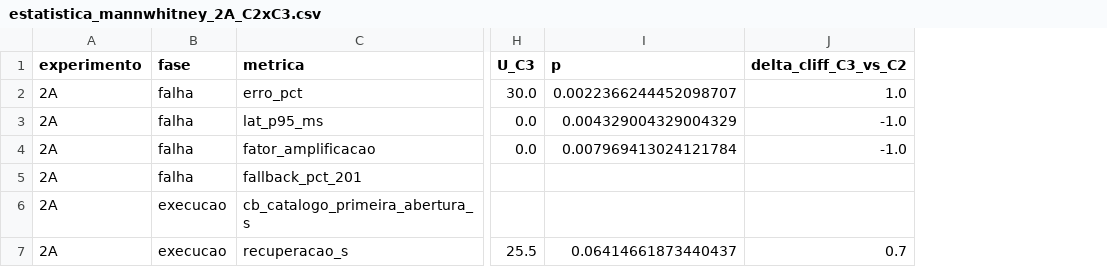
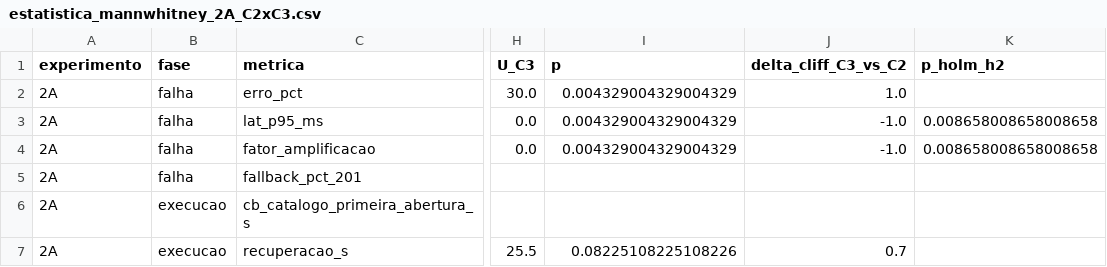
Before and after one commit to madversi/mba-tcc-marketplace, a CSV file: analise/tabelas/estatistica_mannwhitney_2A_C2xC3.csv, drawn as a sheet; only a part is shown, gaps mark what is left out; the diff names each change by its address in the sheet, - before the commit and + after, or states it on an @@ line.

Commit message:
bugfix: atualiza readme e adiciona correcao de Holm aos resultados

```diff
--- a/analise/tabelas/estatistica_mannwhitney_2A_C2xC3.csv
+++ b/analise/tabelas/estatistica_mannwhitney_2A_C2xC3.csv
+column K (p_holm_h2), rows 3-4: 0.008658008658008658 | 0.008658008658008658
-I2 (p): 0.0022366244452098707
+I2 (p): 0.004329004329004329
-I4 (p): 0.007969413024121784
+I4 (p): 0.004329004329004329
-I7 (p): 0.06414661873440437
+I7 (p): 0.08225108225108226
```
Also changed, not shown: 2 other files.
